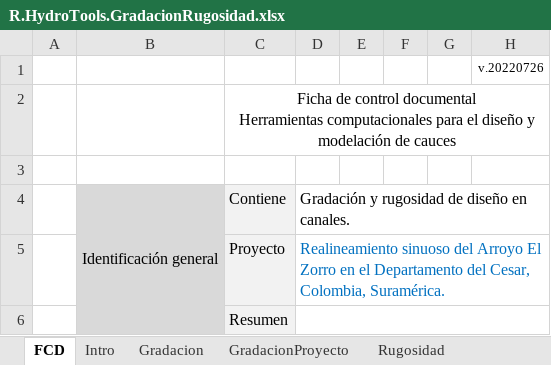
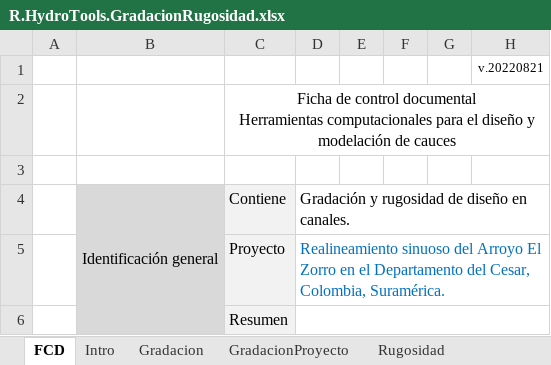
Before and after one commit to rcfdtools/R.HydroTools, an Excel workbook: GradacionRugosidad/R.HydroTools.GradacionRugosidad.xlsx, sheet FCD, drawn as a sheet; only a part is shown; values as stored, in another font and other column widths than the file's, no borders; charts and pictures not drawn; the diff names each change by its address in the sheet, - before the commit and + after, or states it on an @@ line.

```diff
--- a/GradacionRugosidad/R.HydroTools.GradacionRugosidad.xlsx (sheet FCD)
+++ b/GradacionRugosidad/R.HydroTools.GradacionRugosidad.xlsx (sheet FCD)
-H1: v.20220726
+H1: v.20220821
```
Also changed, not shown: sheet GradacionProyecto, charts or pictures, 3 other files.
